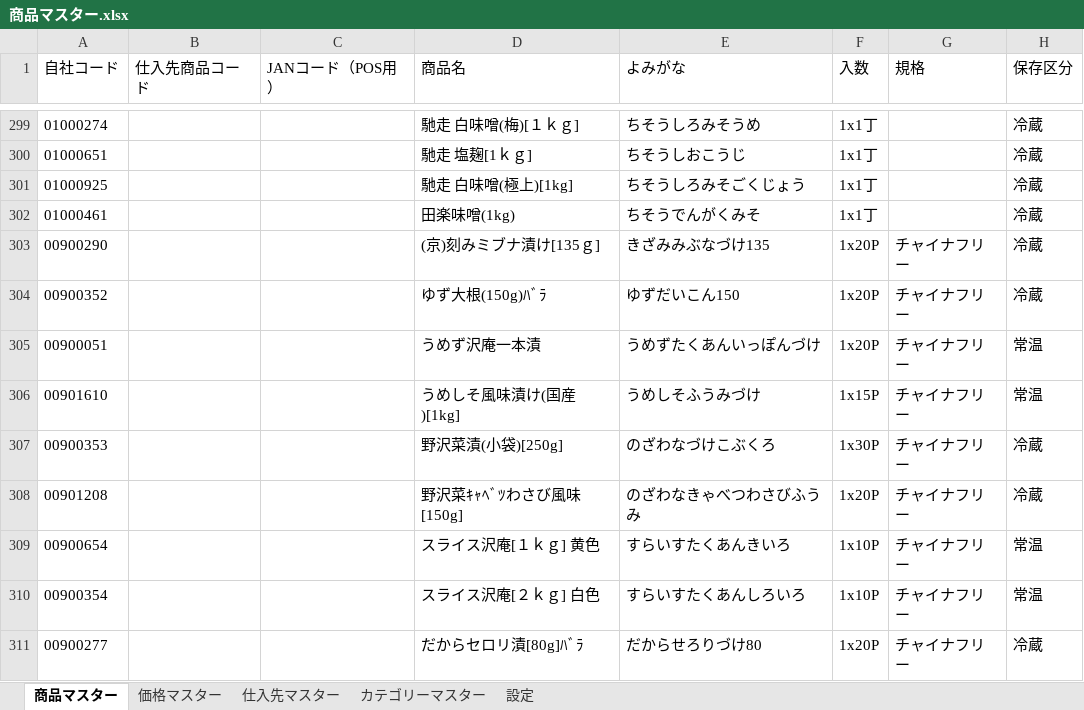
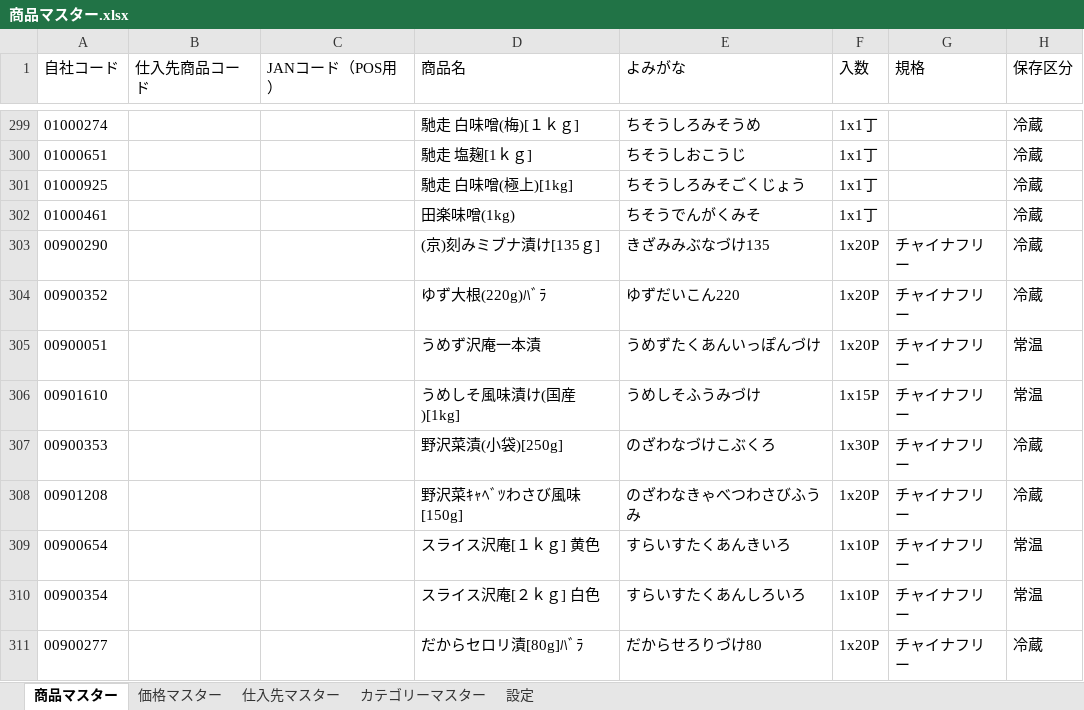
Before and after one commit to steve-omtvjackass-create/sanei-catalog, an Excel workbook: 商品マスター.xlsx, sheet 商品マスター, drawn as a sheet; only a part is shown, gaps mark what is left out; values as stored, in another font and other column widths than the file's, no borders; the diff names each change by its address in the sheet, - before the commit and + after, or states it on an @@ line.

```diff
--- a/商品マスター.xlsx (sheet 商品マスター)
+++ b/商品マスター.xlsx (sheet 商品マスター)
-D304 (商品名): ゆず大根(150g)ﾊﾞﾗ
+D304 (商品名): ゆず大根(220g)ﾊﾞﾗ
-E304 (よみがな): ゆずだいこん150
+E304 (よみがな): ゆずだいこん220
```
Also changed, not shown: 特価商品.xlsx, 33 other files.
